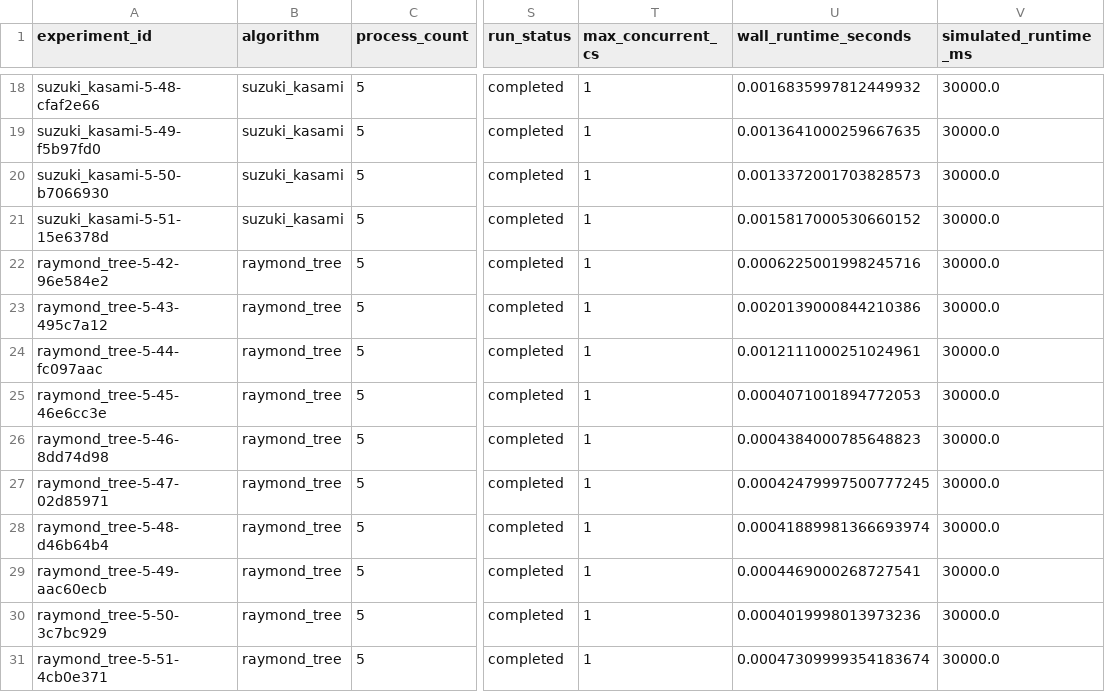
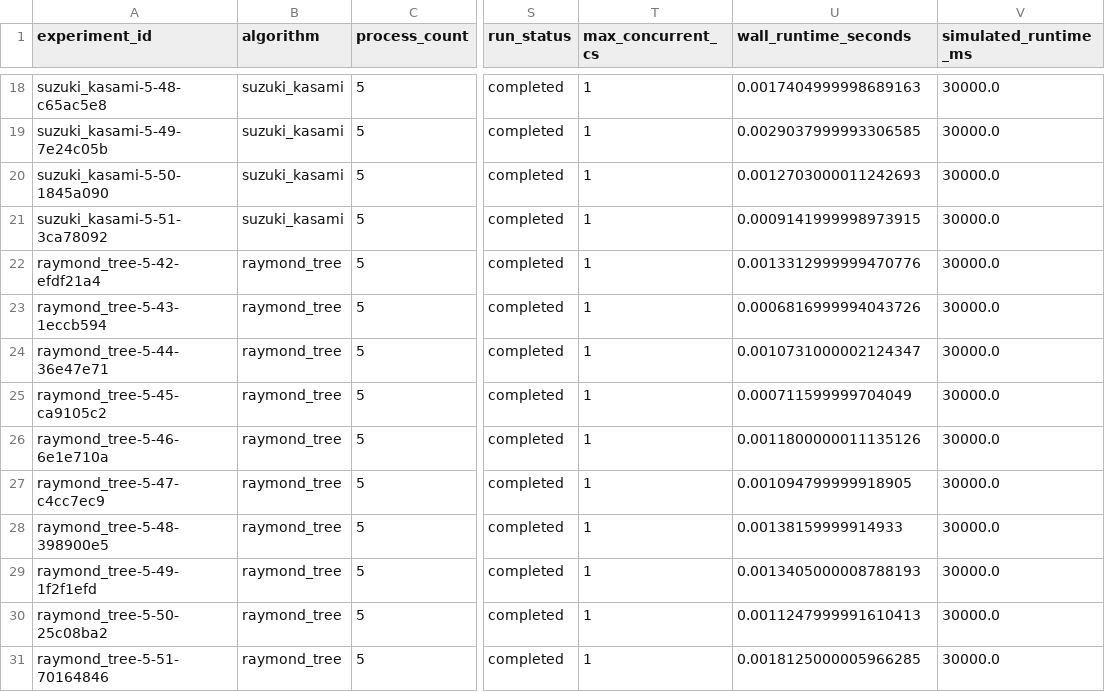
Before and after one commit to TEJAS-PARKAR/DS_MiniProject, a CSV file: results/baseline_results.csv, drawn as a sheet; only a part is shown, gaps mark what is left out; the diff covers the shown part only; the diff names each change by its address in the sheet, - before the commit and + after, or states it on an @@ line.

```diff
--- a/results/baseline_results.csv
+++ b/results/baseline_results.csv
-A18 (experiment_id): suzuki_kasami-5-48-cfaf2e66
+A18 (experiment_id): suzuki_kasami-5-48-c65ac5e8
-U18 (wall_runtime_seconds): 0.0016835997812449932
+U18 (wall_runtime_seconds): 0.0017404999998689163
-A19 (experiment_id): suzuki_kasami-5-49-f5b97fd0
+A19 (experiment_id): suzuki_kasami-5-49-7e24c05b
-U19 (wall_runtime_seconds): 0.0013641000259667635
+U19 (wall_runtime_seconds): 0.0029037999993306585
-A20 (experiment_id): suzuki_kasami-5-50-b7066930
+A20 (experiment_id): suzuki_kasami-5-50-1845a090
-U20 (wall_runtime_seconds): 0.0013372001703828573
+U20 (wall_runtime_seconds): 0.0012703000011242693
-A21 (experiment_id): suzuki_kasami-5-51-15e6378d
+A21 (experiment_id): suzuki_kasami-5-51-3ca78092
-U21 (wall_runtime_seconds): 0.0015817000530660152
+U21 (wall_runtime_seconds): 0.0009141999998973915
-A22 (experiment_id): raymond_tree-5-42-96e584e2
+A22 (experiment_id): raymond_tree-5-42-efdf21a4
-U22 (wall_runtime_seconds): 0.0006225001998245716
+U22 (wall_runtime_seconds): 0.0013312999999470776
-A23 (experiment_id): raymond_tree-5-43-495c7a12
+A23 (experiment_id): raymond_tree-5-43-1eccb594
-U23 (wall_runtime_seconds): 0.0020139000844210386
+U23 (wall_runtime_seconds): 0.0006816999994043726
-A24 (experiment_id): raymond_tree-5-44-fc097aac
+A24 (experiment_id): raymond_tree-5-44-36e47e71
-U24 (wall_runtime_seconds): 0.0012111000251024961
+U24 (wall_runtime_seconds): 0.0010731000002124347
-A25 (experiment_id): raymond_tree-5-45-46e6cc3e
+A25 (experiment_id): raymond_tree-5-45-ca9105c2
-U25 (wall_runtime_seconds): 0.0004071001894772053
+U25 (wall_runtime_seconds): 0.000711599999704049
-A26 (experiment_id): raymond_tree-5-46-8dd74d98
+A26 (experiment_id): raymond_tree-5-46-6e1e710a
-U26 (wall_runtime_seconds): 0.0004384000785648823
+U26 (wall_runtime_seconds): 0.0011800000011135126
-A27 (experiment_id): raymond_tree-5-47-02d85971
+A27 (experiment_id): raymond_tree-5-47-c4cc7ec9
-U27 (wall_runtime_seconds): 0.00042479997500777245
+U27 (wall_runtime_seconds): 0.001094799999918905
-A28 (experiment_id): raymond_tree-5-48-d46b64b4
+A28 (experiment_id): raymond_tree-5-48-398900e5
-U28 (wall_runtime_seconds): 0.00041889981366693974
+U28 (wall_runtime_seconds): 0.00138159999914933
-A29 (experiment_id): raymond_tree-5-49-aac60ecb
+A29 (experiment_id): raymond_tree-5-49-1f2f1efd
-U29 (wall_runtime_seconds): 0.0004469000268727541
+U29 (wall_runtime_seconds): 0.0013405000008788193
-A30 (experiment_id): raymond_tree-5-50-3c7bc929
+A30 (experiment_id): raymond_tree-5-50-25c08ba2
-U30 (wall_runtime_seconds): 0.0004019998013973236
+U30 (wall_runtime_seconds): 0.0011247999991610413
-A31 (experiment_id): raymond_tree-5-51-4cb0e371
+A31 (experiment_id): raymond_tree-5-51-70164846
-U31 (wall_runtime_seconds): 0.00047309999354183674
+U31 (wall_runtime_seconds): 0.0018125000005966285
```
Also changed, not shown: 32 edited cells elsewhere in this file, results/message_loss_results.csv, results/network_delay_results.csv, 9 other files.
